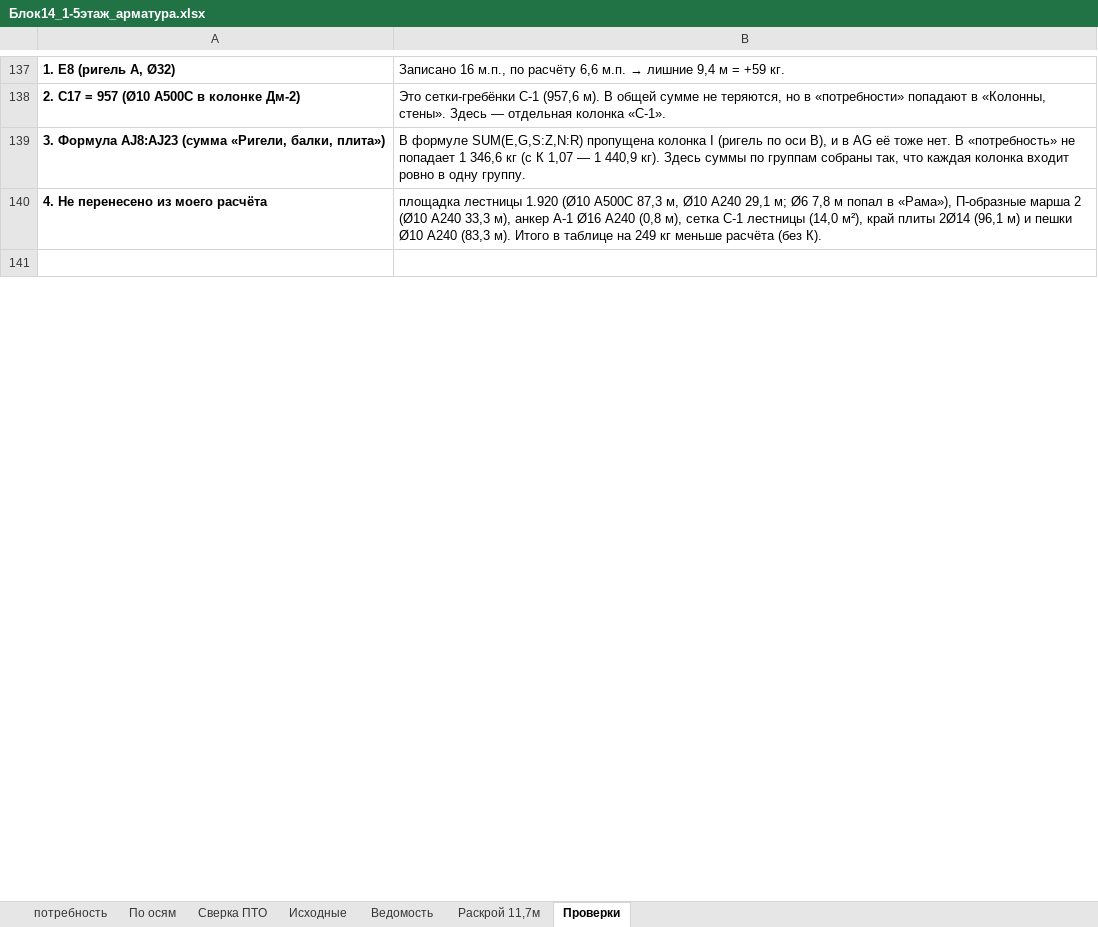
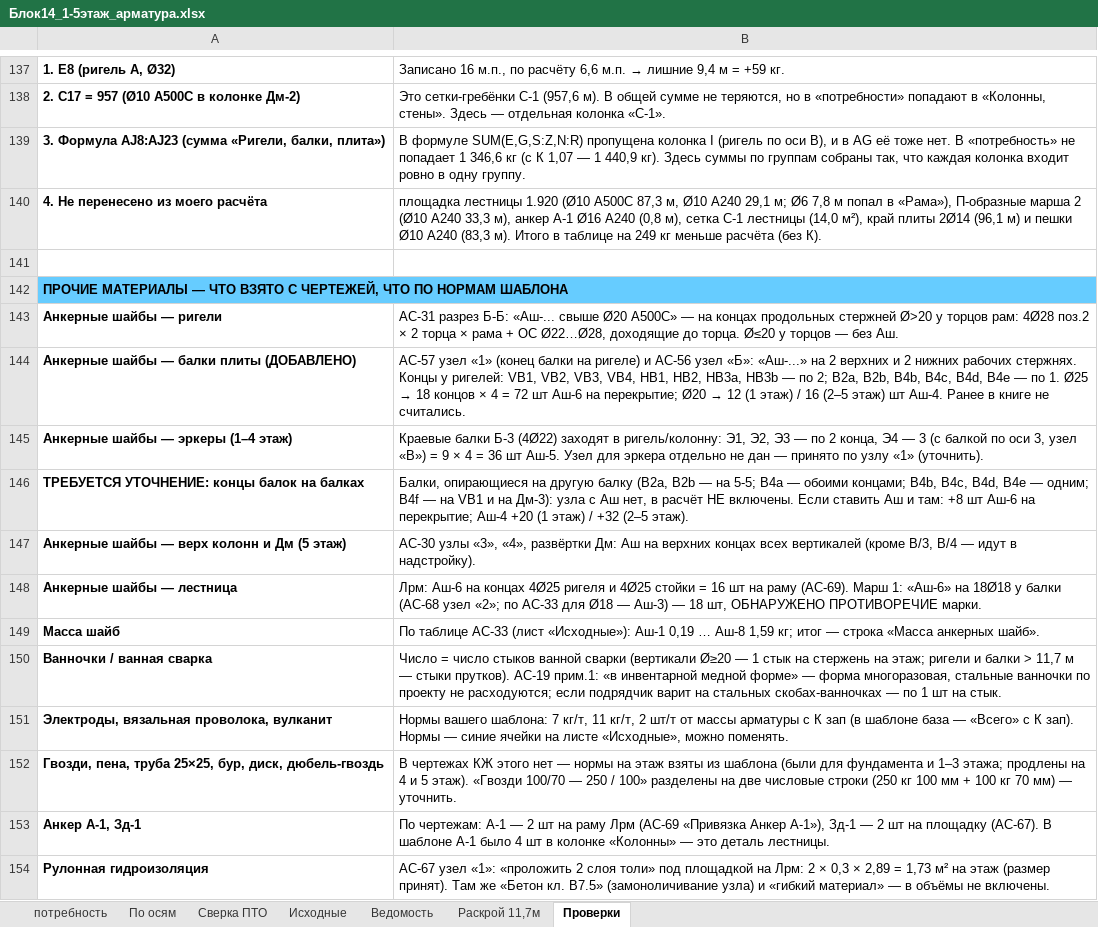
Before and after one commit to maguwaira/PTO, an Excel workbook: Блок14_1-5этаж_арматура.xlsx, sheet Проверки, drawn as a sheet; only a part is shown, gaps mark what is left out; values as stored, in another font and other column widths than the file's, no borders; the diff covers the shown part only; the diff names each change by its address in the sheet, - before the commit and + after, or states it on an @@ line.

```diff
--- a/Блок14_1-5этаж_арматура.xlsx (sheet Проверки)
+++ b/Блок14_1-5этаж_арматура.xlsx (sheet Проверки)
+row 142: ПРОЧИЕ МАТЕРИАЛЫ — ЧТО ВЗЯТО С ЧЕРТЕЖЕЙ, ЧТО ПО НОРМАМ ШАБЛОНА
+row 143: Анкерные шайбы — ригели | АС-31 разрез Б-Б: «Аш-... свыше Ø20 А500С» — на концах продольных стержней Ø>20 у торцов рам: 4Ø28 поз.2 × 2 торца × рама + ОС Ø22…Ø28, доходящие до торца. Ø≤20 у торцов — без Аш.
+row 144: Анкерные шайбы — балки плиты (ДОБАВЛЕНО) | АС-57 узел «1» (конец балки на ригеле) и АС-56 узел «Б»: «Аш-...» на 2 верхних и 2 нижних рабочих стержнях. Концы у ригелей: VB1, VB2, VB3, VB4, HB1, HB2, HB3a, HB3b — по 2; B2a, B2b, B4b, B4c, B4d, B4e — по 1. Ø25 → 18 концов × 4 = 72 шт Аш-6 на перекрытие; Ø20 → 12 (1 этаж) / 16 (2–5 этаж) шт Аш-4. Ранее в книге не считались.
+row 145: Анкерные шайбы — эркеры (1–4 этаж) | Краевые балки Б-3 (4Ø22) заходят в ригель/колонну: Э1, Э2, Э3 — по 2 конца, Э4 — 3 (с балкой по оси 3, узел «В») = 9 × 4 = 36 шт Аш-5. Узел для эркера отдельно не дан — принято по узлу «1» (уточнить).
+row 146: ТРЕБУЕТСЯ УТОЧНЕНИЕ: концы балок на балках | Балки, опирающиеся на другую балку (B2a, B2b — на 5-5; B4a — обоими концами; B4b, B4c, B4d, B4e — одним; B4f — на VB1 и на Дм-3): узла с Аш нет, в расчёт НЕ включены. Если ставить Аш и там: +8 шт Аш-6 на перекрытие; Аш-4 +20 (1 этаж) / +32 (2–5 этаж).
+row 147: Анкерные шайбы — верх колонн и Дм (5 этаж) | АС-30 узлы «3», «4», развёртки Дм: Аш на верхних концах всех вертикалей (кроме В/3, В/4 — идут в надстройку).
+row 148: Анкерные шайбы — лестница | Лрм: Аш-6 на концах 4Ø25 ригеля и 4Ø25 стойки = 16 шт на раму (АС-69). Марш 1: «Аш-6» на 18Ø18 у балки (АС-68 узел «2»; по АС-33 для Ø18 — Аш-3) — 18 шт, ОБНАРУЖЕНО ПРОТИВОРЕЧИЕ марки.
+row 149: Масса шайб | По таблице АС-33 (лист «Исходные»): Аш-1 0,19 … Аш-8 1,59 кг; итог — строка «Масса анкерных шайб».
+row 150: Ванночки / ванная сварка | Число = число стыков ванной сварки (вертикали Ø≥20 — 1 стык на стержень на этаж; ригели и балки > 11,7 м — стыки прутков). АС-19 прим.1: «в инвентарной медной форме» — форма многоразовая, стальные ванночки по проекту не расходуются; если подрядчик варит на стальных скобах-ванночках — по 1 шт на стык.
+row 151: Электроды, вязальная проволока, вулканит | Нормы вашего шаблона: 7 кг/т, 11 кг/т, 2 шт/т от массы арматуры с К зап (в шаблоне база — «Всего» с К зап). Нормы — синие ячейки на листе «Исходные», можно поменять.
+row 152: Гвозди, пена, труба 25×25, бур, диск, дюбель-гвоздь | В чертежах КЖ этого нет — нормы на этаж взяты из шаблона (были для фундамента и 1–3 этажа; продлены на 4 и 5 этаж). «Гвозди 100/70 — 250 / 100» разделены на две числовые строки (250 кг 100 мм + 100 кг 70 мм) — уточнить.
+row 153: Анкер А-1, Зд-1 | По чертежам: А-1 — 2 шт на раму Лрм (АС-69 «Привязка Анкер А-1»), Зд-1 — 2 шт на площадку (АС-67). В шаблоне А-1 было 4 шт в колонке «Колонны» — это деталь лестницы.
+row 154: Рулонная гидроизоляция | АС-67 узел «1»: «проложить 2 слоя толи» под площадкой на Лрм: 2 × 0,3 × 2,89 = 1,73 м² на этаж (размер принят). Там же «Бетон кл. В7.5» (замоноличивание узла) и «гибкий материал» — в объёмы не включены.
```
Also changed, not shown: 13 added rows elsewhere in this sheet, sheet потребность, sheet Исходные, sheet По осям, formulas that keep their value.
